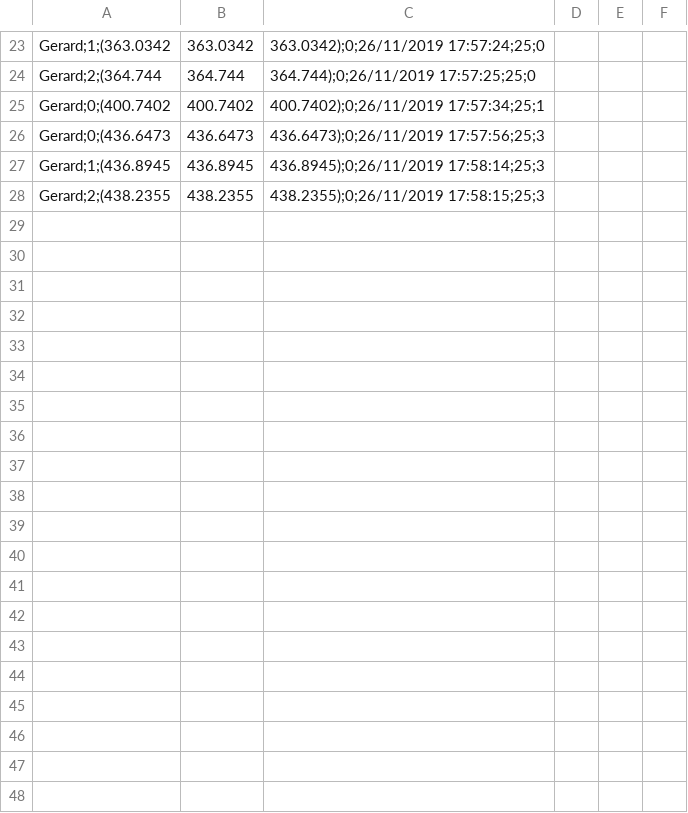
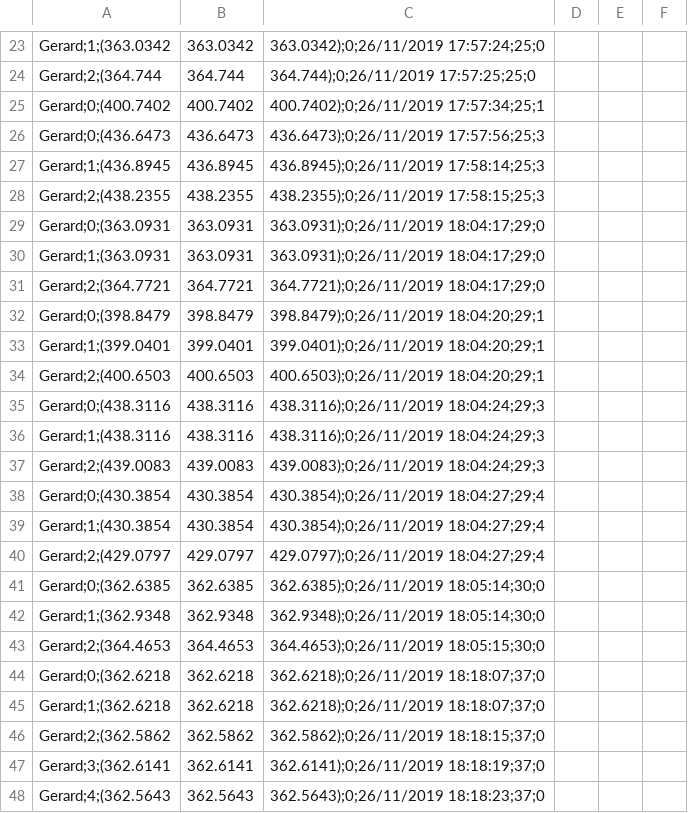
Before and after one commit to cumus/SuperCarAnalysis, a CSV file: SpaceInEditorBareBone_2019/Assets/Analysis/CSV_Files/crashes.csv, drawn as a sheet; only a part is shown, gaps mark what is left out; the diff covers the shown part only.

Commit message:
Fix crashes.csv collisions

```diff
--- a/SpaceInEditorBareBone_2019/Assets/Analysis/CSV_Files/crashes.csv
+++ b/SpaceInEditorBareBone_2019/Assets/Analysis/CSV_Files/crashes.csv
@@ -28 +28,21 @@ Gerard;1;(436.8945,436.8945,436.8945);0;26/11/2019 17:58:14;25;3
 Gerard;2;(438.2355,438.2355,438.2355);0;26/11/2019 17:58:15;25;3
+Gerard;0;(363.0931,363.0931,363.0931);0;26/11/2019 18:04:17;29;0
+Gerard;1;(363.0931,363.0931,363.0931);0;26/11/2019 18:04:17;29;0
+Gerard;2;(364.7721,364.7721,364.7721);0;26/11/2019 18:04:17;29;0
+Gerard;0;(398.8479,398.8479,398.8479);0;26/11/2019 18:04:20;29;1
+Gerard;1;(399.0401,399.0401,399.0401);0;26/11/2019 18:04:20;29;1
+Gerard;2;(400.6503,400.6503,400.6503);0;26/11/2019 18:04:20;29;1
+Gerard;0;(438.3116,438.3116,438.3116);0;26/11/2019 18:04:24;29;3
+Gerard;1;(438.3116,438.3116,438.3116);0;26/11/2019 18:04:24;29;3
+Gerard;2;(439.0083,439.0083,439.0083);0;26/11/2019 18:04:24;29;3
+Gerard;0;(430.3854,430.3854,430.3854);0;26/11/2019 18:04:27;29;4
+Gerard;1;(430.3854,430.3854,430.3854);0;26/11/2019 18:04:27;29;4
+Gerard;2;(429.0797,429.0797,429.0797);0;26/11/2019 18:04:27;29;4
+Gerard;0;(362.6385,362.6385,362.6385);0;26/11/2019 18:05:14;30;0
+Gerard;1;(362.9348,362.9348,362.9348);0;26/11/2019 18:05:14;30;0
+Gerard;2;(364.4653,364.4653,364.4653);0;26/11/2019 18:05:15;30;0
+Gerard;0;(362.6218,362.6218,362.6218);0;26/11/2019 18:18:07;37;0
+Gerard;1;(362.6218,362.6218,362.6218);0;26/11/2019 18:18:07;37;0
+Gerard;2;(362.5862,362.5862,362.5862);0;26/11/2019 18:18:15;37;0
+Gerard;3;(362.6141,362.6141,362.6141);0;26/11/2019 18:18:19;37;0
+Gerard;4;(362.5643,362.5643,362.5643);0;26/11/2019 18:18:23;37;0
```
Also changed, not shown: 9 added rows elsewhere in this file, SpaceInEditorBareBone_2019/Assets/Analysis/CSV_Files/sessions.csv, 2 other files.
